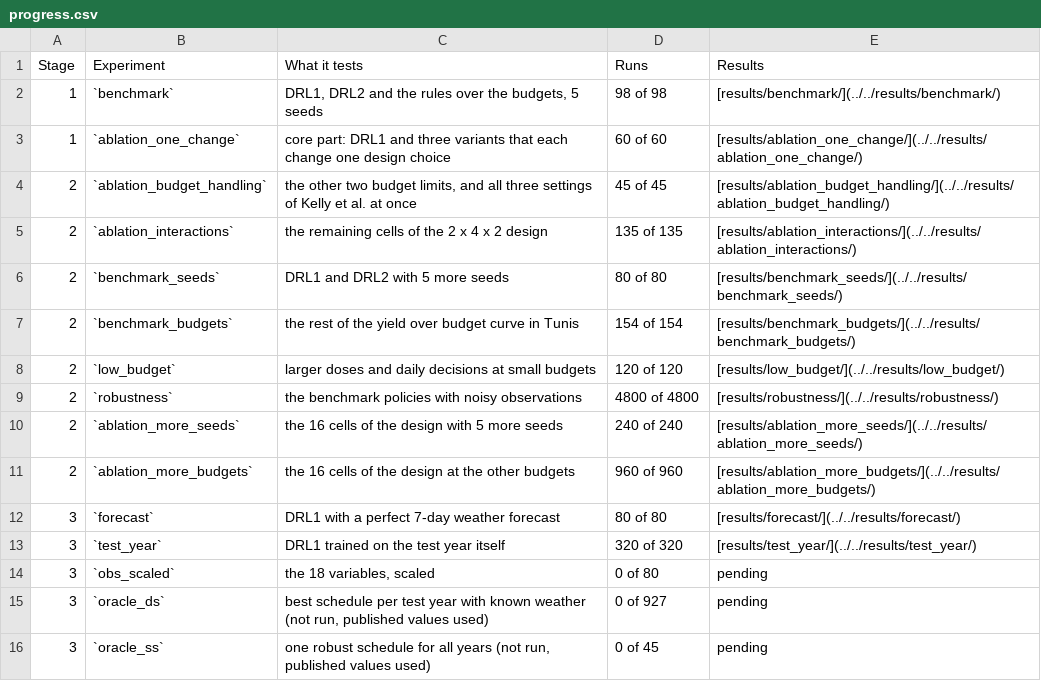
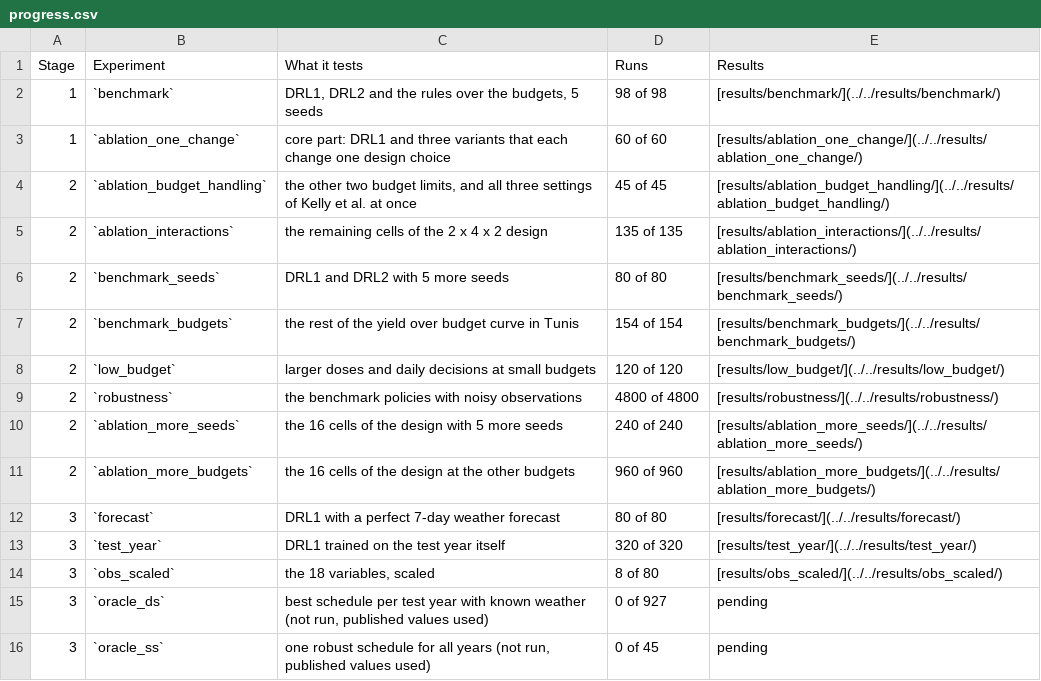
Before and after one commit to jbkze/agwat2026-dit-rl, a CSV file: reports/tables/progress.csv, drawn as a sheet.

```diff
--- a/reports/tables/progress.csv
+++ b/reports/tables/progress.csv
@@ -13,3 +13,3 @@ Stage,Experiment,What it tests,Runs,Results
 3,`test_year`,DRL1 trained on the test year itself,320 of 320,[results/test_year/](../../results/test_year/)
-3,`obs_scaled`,"the 18 variables, scaled",0 of 80,pending
+3,`obs_scaled`,"the 18 variables, scaled",8 of 80,[results/obs_scaled/](../../results/obs_scaled/)
 3,`oracle_ds`,"best schedule per test year with known weather (not run, published values used)",0 of 927,pending
```
Also changed, not shown: reports/tables/sensitivity.csv, reports/tables/sensitivity_long.csv, 11 other files.
